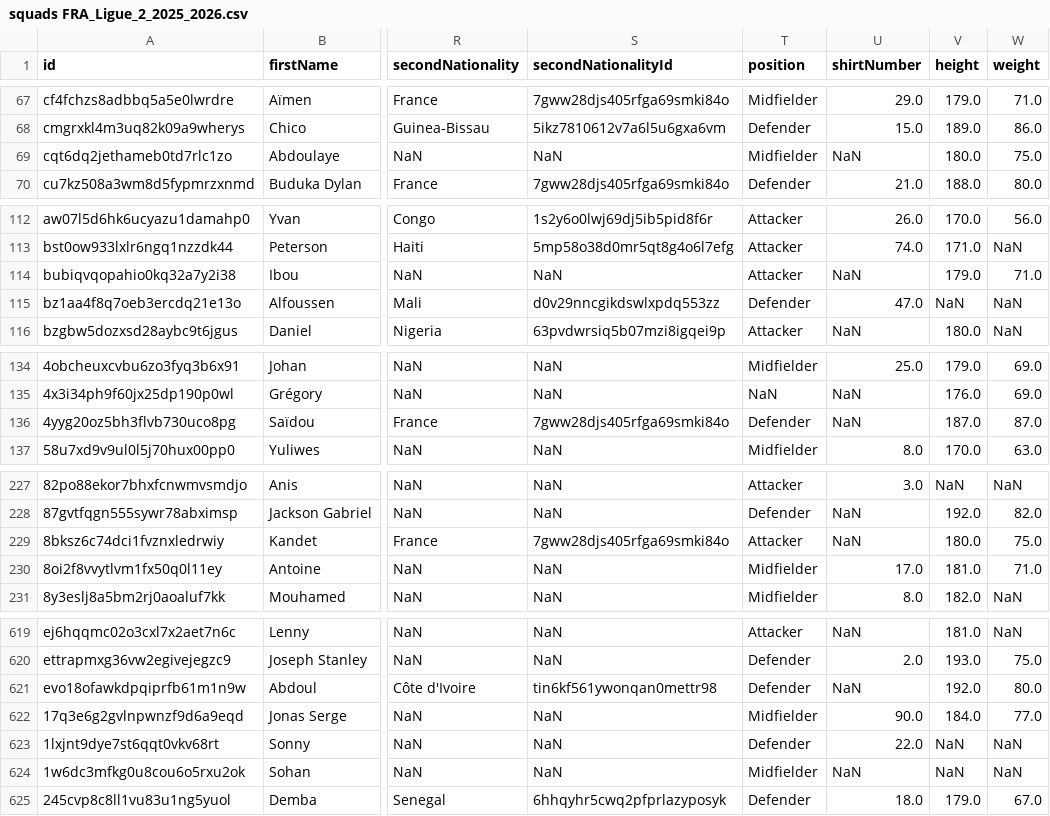
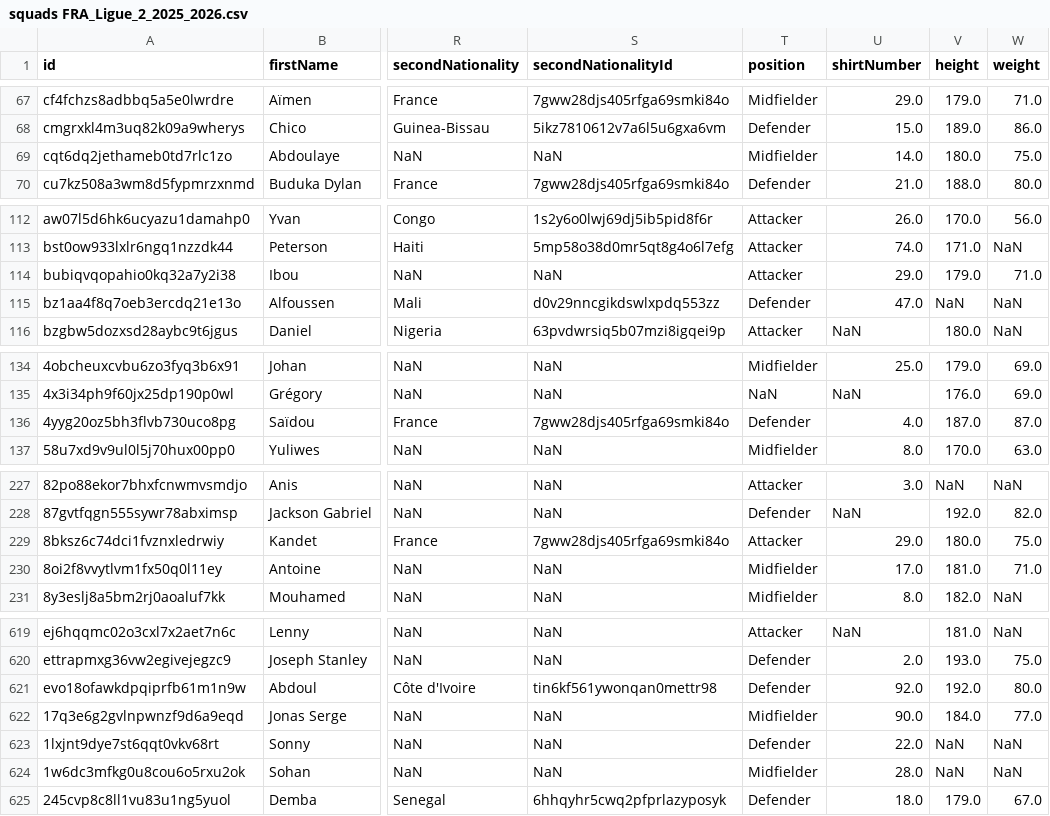
Before and after one commit to AC-Horsens/AC-Horsens-scouting, a CSV file: FRA_Ligue_2_2025_2026/squads FRA_Ligue_2_2025_2026.csv, drawn as a sheet; only a part is shown, gaps mark what is left out; the diff covers the shown part only; the diff names each change by its address in the sheet, - before the commit and + after, or states it on an @@ line.

```diff
--- a/FRA_Ligue_2_2025_2026/squads FRA_Ligue_2_2025_2026.csv
+++ b/FRA_Ligue_2_2025_2026/squads FRA_Ligue_2_2025_2026.csv
-U69 (shirtNumber): NaN
+U69 (shirtNumber): 14.0
-U114 (shirtNumber): NaN
+U114 (shirtNumber): 29.0
-U136 (shirtNumber): NaN
+U136 (shirtNumber): 4.0
-U229 (shirtNumber): NaN
+U229 (shirtNumber): 29.0
-U621 (shirtNumber): NaN
+U621 (shirtNumber): 92.0
-U624 (shirtNumber): NaN
+U624 (shirtNumber): 28.0
```
Also changed, not shown: 13 edited cells elsewhere in this file, 5 other files.
